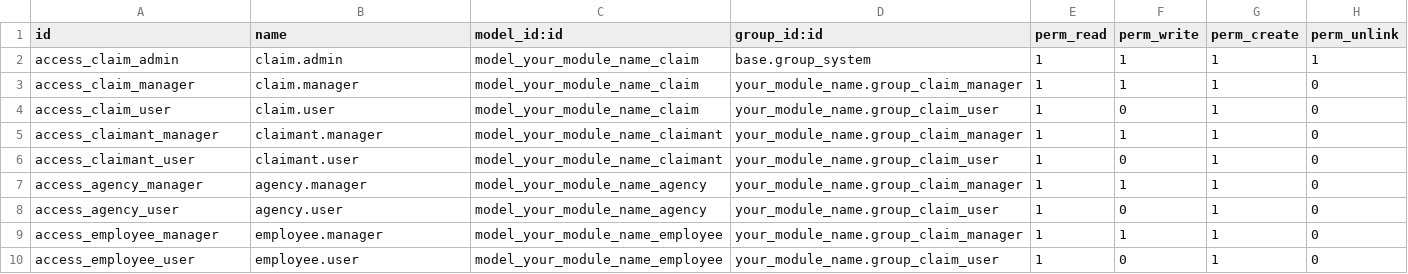
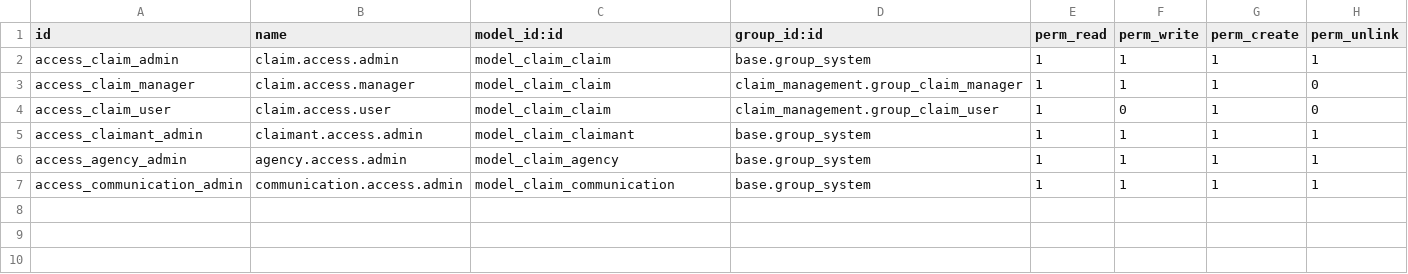
Before and after one commit to aachraf94/odoo-claim-management, a CSV file: security/ir.model.access.csv, drawn as a sheet.

Commit message:
Enhance claim management security by adding user groups and access rights

```diff
--- a/security/ir.model.access.csv
+++ b/security/ir.model.access.csv
@@ -1,10 +1,7 @@
 id,name,model_id:id,group_id:id,perm_read,perm_write,perm_create,perm_unlink
-access_claim_admin,claim.admin,model_your_module_name_claim,base.group_system,1,1,1,1
-access_claim_manager,claim.manager,model_your_module_name_claim,your_module_name.group_claim_manager,1,1,1,0
-access_claim_user,claim.user,model_your_module_name_claim,your_module_name.group_claim_user,1,0,1,0
-access_claimant_manager,claimant.manager,model_your_module_name_claimant,your_module_name.group_claim_manager,1,1,1,0
-access_claimant_user,claimant.user,model_your_module_name_claimant,your_module_name.group_claim_user,1,0,1,0
-access_agency_manager,agency.manager,model_your_module_name_agency,your_module_name.group_claim_manager,1,1,1,0
-access_agency_user,agency.user,model_your_module_name_agency,your_module_name.group_claim_user,1,0,1,0
-access_employee_manager,employee.manager,model_your_module_name_employee,your_module_name.group_claim_manager,1,1,1,0
-access_employee_user,employee.user,model_your_module_name_employee,your_module_name.group_claim_user,1,0,1,0
+access_claim_admin,claim.access.admin,model_claim_claim,base.group_system,1,1,1,1
+access_claim_manager,claim.access.manager,model_claim_claim,claim_management.group_claim_manager,1,1,1,0
+access_claim_user,claim.access.user,model_claim_claim,claim_management.group_claim_user,1,0,1,0
+access_claimant_admin,claimant.access.admin,model_claim_claimant,base.group_system,1,1,1,1
+access_agency_admin,agency.access.admin,model_claim_agency,base.group_system,1,1,1,1
+access_communication_admin,communication.access.admin,model_claim_communication,base.group_system,1,1,1,1
```
Also changed, not shown: 2 other files.
